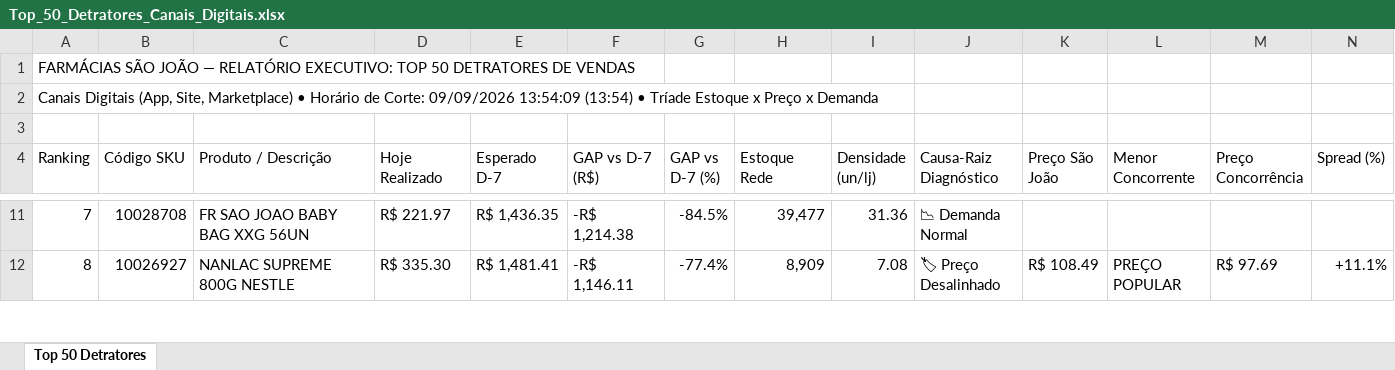
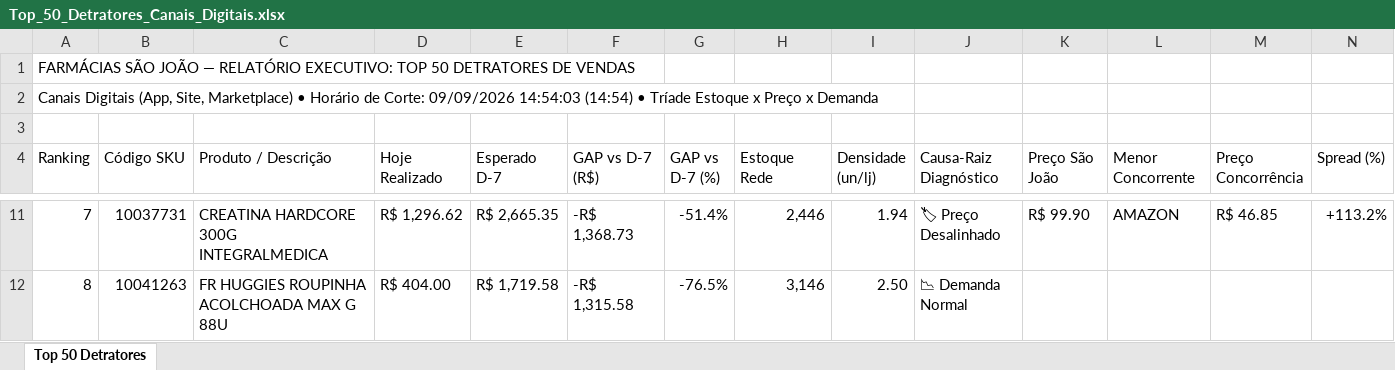
Before and after one commit to lukasg64-png/monitor-canais-digitais, an Excel workbook: data/Top_50_Detratores_Canais_Digitais.xlsx, sheet Top 50 Detratores, drawn as a sheet; only a part is shown, gaps mark what is left out; values as stored, in another font and other column widths than the file's, no cell formats; the diff covers the shown part only; the diff names each change by its address in the sheet, - before the commit and + after, or states it on an @@ line.

Commit message:
Auto-sync Qlik Sense Intraday (09/09/2026 15:50) [Corte: 09/09/2026 14:54:03]

```diff
--- a/data/Top_50_Detratores_Canais_Digitais.xlsx (sheet Top 50 Detratores)
+++ b/data/Top_50_Detratores_Canais_Digitais.xlsx (sheet Top 50 Detratores)
-A2 (Ranking): …Corte: 09/09/2026 13:54:09 (13:54) • Tríade…
+A2 (Ranking): …Corte: 09/09/2026 14:54:03 (14:54) • Tríade…
-B11 (Código SKU): 10028708
+B11 (Código SKU): 10037731
-C11 (Produto / Descrição): FR SAO JOAO BABY BAG XXG 56UN
+C11 (Produto / Descrição): CREATINA HARDCORE 300G INTEGRALMEDICA
-D11 (Hoje Realizado): R$ 221.97
+D11 (Hoje Realizado): R$ 1,296.62
-E11 (Esperado D-7): R$ 1,436.35
+E11 (Esperado D-7): R$ 2,665.35
-F11 (GAP vs D-7 (R$)): -R$ 1,214.38
+F11 (GAP vs D-7 (R$)): -R$ 1,368.73
-G11 (GAP vs D-7 (%)): -84.5%
+G11 (GAP vs D-7 (%)): -51.4%
-H11 (Estoque Rede): 39,477
+H11 (Estoque Rede): 2,446
-I11 (Densidade (un/lj)): 31.36
+I11 (Densidade (un/lj)): 1.94
-J11 (Causa-Raiz Diagnóstico): 📉 Demanda Normal
+J11 (Causa-Raiz Diagnóstico): 🏷 Preço Desalinhado
-K11 (Preço São João): (empty)
+K11 (Preço São João): R$ 99.90
-L11 (Menor Concorrente): (empty)
+L11 (Menor Concorrente): AMAZON
-M11 (Preço Concorrência): (empty)
+M11 (Preço Concorrência): R$ 46.85
-N11 (Spread (%)): (empty)
+N11 (Spread (%)): +113.2%
-B12 (Código SKU): 10026927
+B12 (Código SKU): 10041263
-C12 (Produto / Descrição): NANLAC SUPREME 800G NESTLE
+C12 (Produto / Descrição): FR HUGGIES ROUPINHA ACOLCHOADA MAX G 88U
-D12 (Hoje Realizado): R$ 335.30
+D12 (Hoje Realizado): R$ 404.00
-E12 (Esperado D-7): R$ 1,481.41
+E12 (Esperado D-7): R$ 1,719.58
-F12 (GAP vs D-7 (R$)): -R$ 1,146.11
+F12 (GAP vs D-7 (R$)): -R$ 1,315.58
-G12 (GAP vs D-7 (%)): -77.4%
+G12 (GAP vs D-7 (%)): -76.5%
-H12 (Estoque Rede): 8,909
+H12 (Estoque Rede): 3,146
-I12 (Densidade (un/lj)): 7.08
+I12 (Densidade (un/lj)): 2.50
-J12 (Causa-Raiz Diagnóstico): 🏷 Preço Desalinhado
+J12 (Causa-Raiz Diagnóstico): 📉 Demanda Normal
-K12 (Preço São João): R$ 108.49
+K12 (Preço São João): (empty)
-L12 (Menor Concorrente): PREÇO POPULAR
+L12 (Menor Concorrente): (empty)
-M12 (Preço Concorrência): R$ 97.69
+M12 (Preço Concorrência): (empty)
-N12 (Spread (%)): +11.1%
+N12 (Spread (%)): (empty)
```
Also changed, not shown: 2 added rows, 2 removed rows and 505 edited cells elsewhere in this sheet, cell formats, 5 other files.
